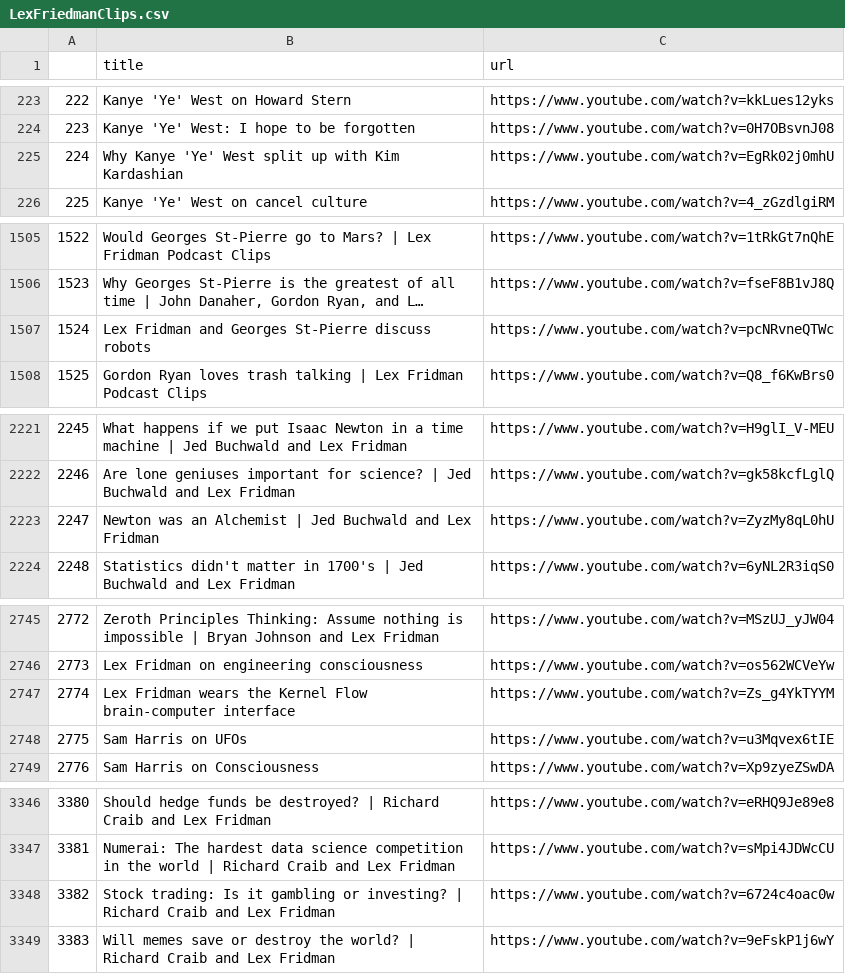
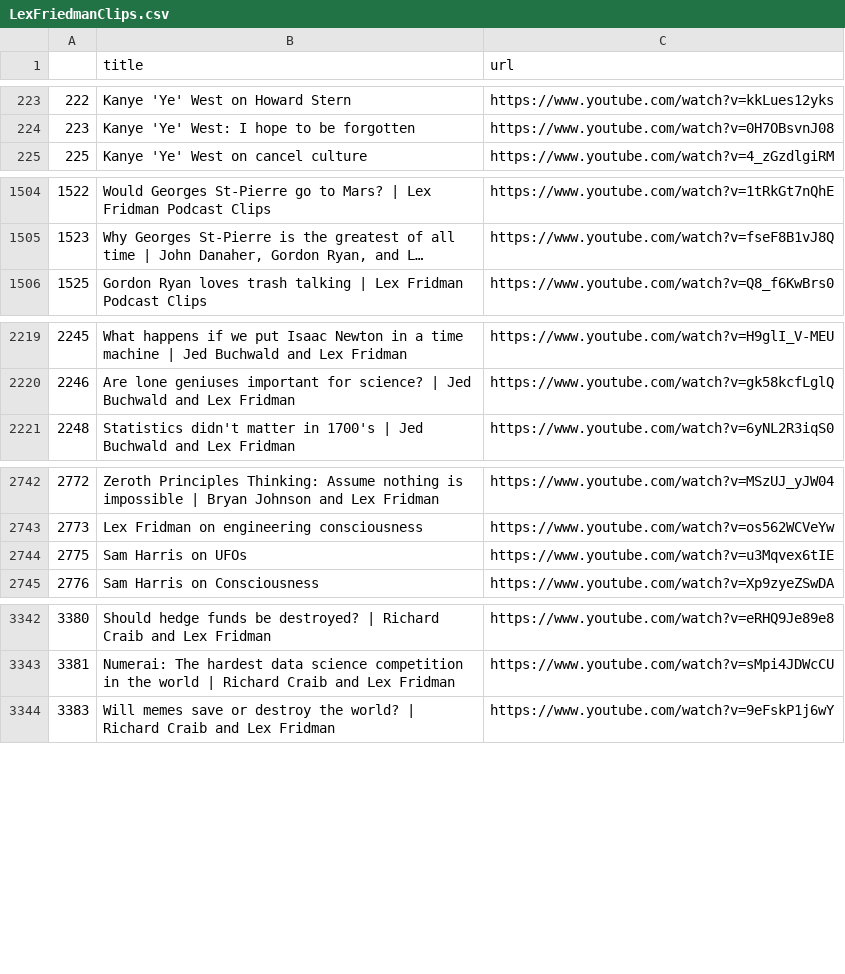
Before and after one commit to e96031413/Python-Scripts, a CSV file: LexFriedmanClips.csv, drawn as a sheet; only a part is shown, gaps mark what is left out; long unchanged cells end in …; the diff names each change by its address in the sheet, - before the commit and + after, or states it on an @@ line.

Commit message:
Update LexFriedmanClips.csv

```diff
--- a/LexFriedmanClips.csv
+++ b/LexFriedmanClips.csv
-row 225: 224 | Why Kanye 'Ye' West split up with Kim Kardashian | https://www.youtube.com/watch?v=EgRk02j0mhU
-row 1507: 1524 | Lex Fridman and Georges St-Pierre discuss robots | https://www.youtube.com/watch?v=pcNRvneQTWc
-row 2223: 2247 | Newton was an Alchemist | Jed Buchwald and Lex Fridman | https://www.youtube.com/watch?v=ZyzMy8qL0hU
-row 2747: 2774 | Lex Fridman wears the Kernel Flow brain-computer interface | https://www.youtube.com/watch?v=Zs_g4YkTYYM
-row 3348: 3382 | Stock trading: Is it gambling or investing? | Richard Craib and Lex Fridman | https://www.youtube.com/watch?v=6724c4oac0w
```
